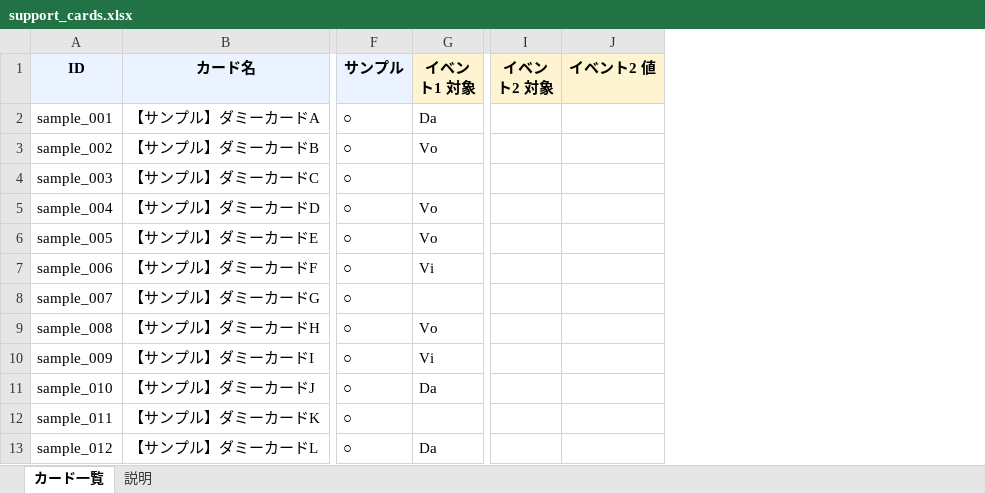
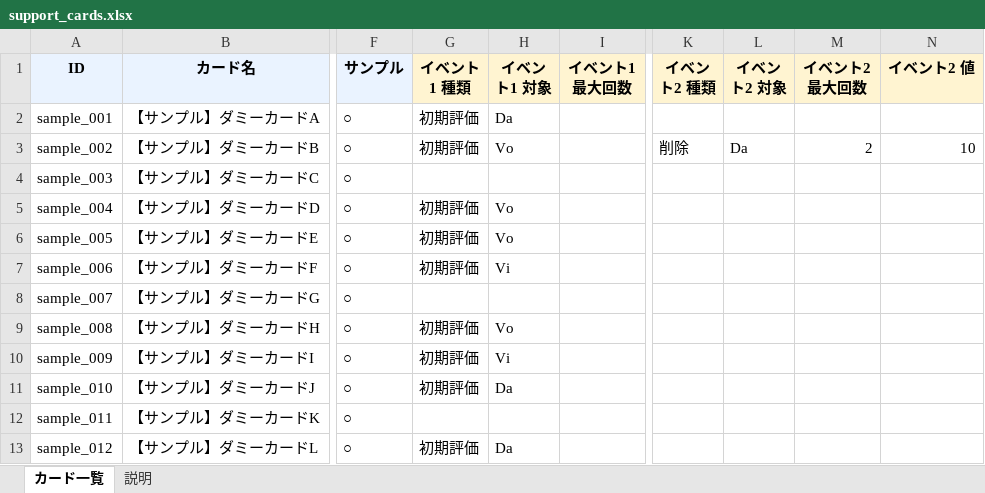
Before and after one commit to mizukiaoich/gakumasu_supportcard_rank, an Excel workbook: excel/support_cards.xlsx, sheet カード一覧, drawn as a sheet; only a part is shown, gaps mark what is left out; values as stored, in another font and other column widths than the file's, no borders; addresses are those after the commit; the diff names each change by its address in the sheet, - before the commit and + after, or states it on an @@ line.

```diff
--- a/excel/support_cards.xlsx (sheet カード一覧)
+++ b/excel/support_cards.xlsx (sheet カード一覧)
+column G (イベント1 種類), rows 2-13: 初期評価 | 初期評価 |  | 初期評価 | 初期評価 | 初期評価 |  | 初期評価 | 初期評価 | 初期評価 |  | 初期評価
+column I (イベント1 最大回数), empty
+column K (イベント2 種類), row 3: 削除
+column M (イベント2 最大回数), row 3: 2
-L3 (イベント2 対象): (empty)
+L3 (イベント2 対象): Da
-N3 (イベント2 値): (empty)
+N3 (イベント2 値): 10
```
Also changed, not shown: sheet 説明, 13 other files.
